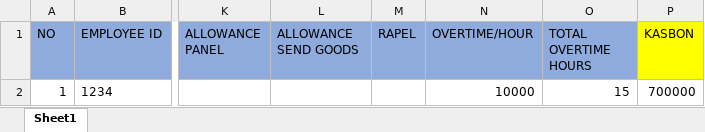
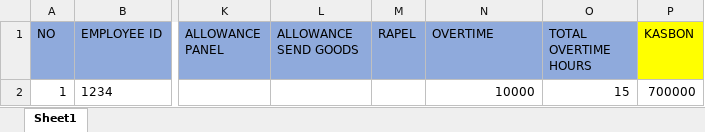
Before and after one commit to swidodo/payroll, an Excel workbook: public/file/template-excel-payroll/template-import-payroll_V3.xlsx, sheet Sheet1, drawn as a sheet; only a part is shown, gaps mark what is left out; values as stored, in another font and other column widths than the file's, no borders; the diff names each change by its address in the sheet, - before the commit and + after, or states it on an @@ line.

Commit message:
update

```diff
--- a/public/file/template-excel-payroll/template-import-payroll_V3.xlsx (sheet Sheet1)
+++ b/public/file/template-excel-payroll/template-import-payroll_V3.xlsx (sheet Sheet1)
-N1: OVERTIME/HOUR
+N1: OVERTIME
```
